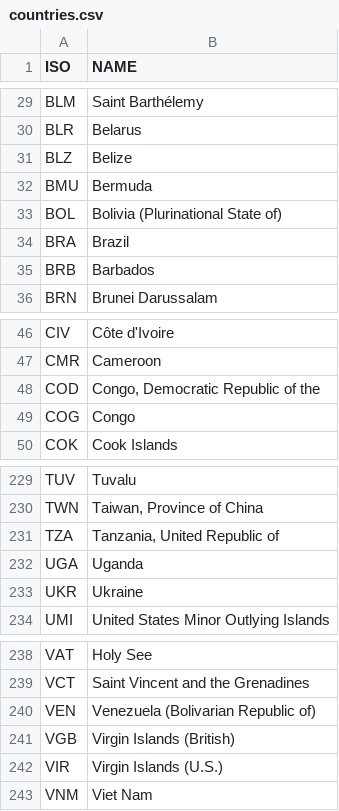
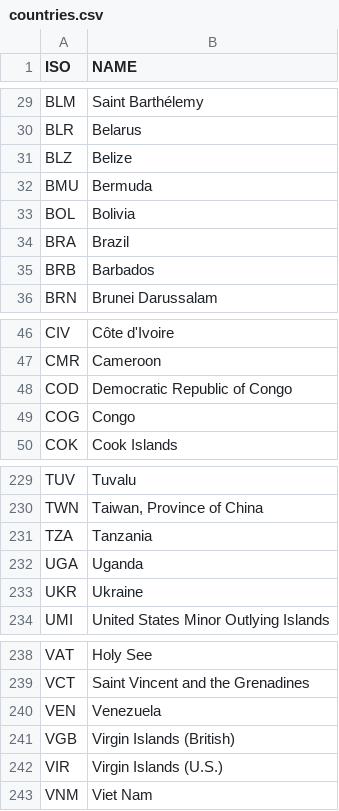
Before and after one commit to Shakes-tzd/MIT_TPP_thesis, a CSV file: JPnotebooks/GMA2018/countries.csv, drawn as a sheet; only a part is shown, gaps mark what is left out.

Commit message:
chaged country names

```diff
--- a/JPnotebooks/GMA2018/countries.csv
+++ b/JPnotebooks/GMA2018/countries.csv
@@ -32,3 +32,3 @@ BLZ , Belize
 BMU , Bermuda
-BOL , Bolivia (Plurinational State of)
+BOL , Bolivia
 BRA , Brazil
@@ -47,3 +47,3 @@ CIV , Côte d'Ivoire
 CMR , Cameroon
-COD ," Congo, Democratic Republic of the"
+COD , Democratic Republic of Congo
 COG , Congo
@@ -230,3 +230,3 @@ TUV , Tuvalu
 TWN ," Taiwan, Province of China"
-TZA ," Tanzania, United Republic of"
+TZA , Tanzania
 UGA , Uganda
@@ -239,3 +239,3 @@ VAT , Holy See
 VCT , Saint Vincent and the Grenadines
-VEN , Venezuela (Bolivarian Republic of)
+VEN , Venezuela
 VGB , Virgin Islands (British)
```
Also changed, not shown: JPnotebooks/GMA2018/hgASGM.csv.
